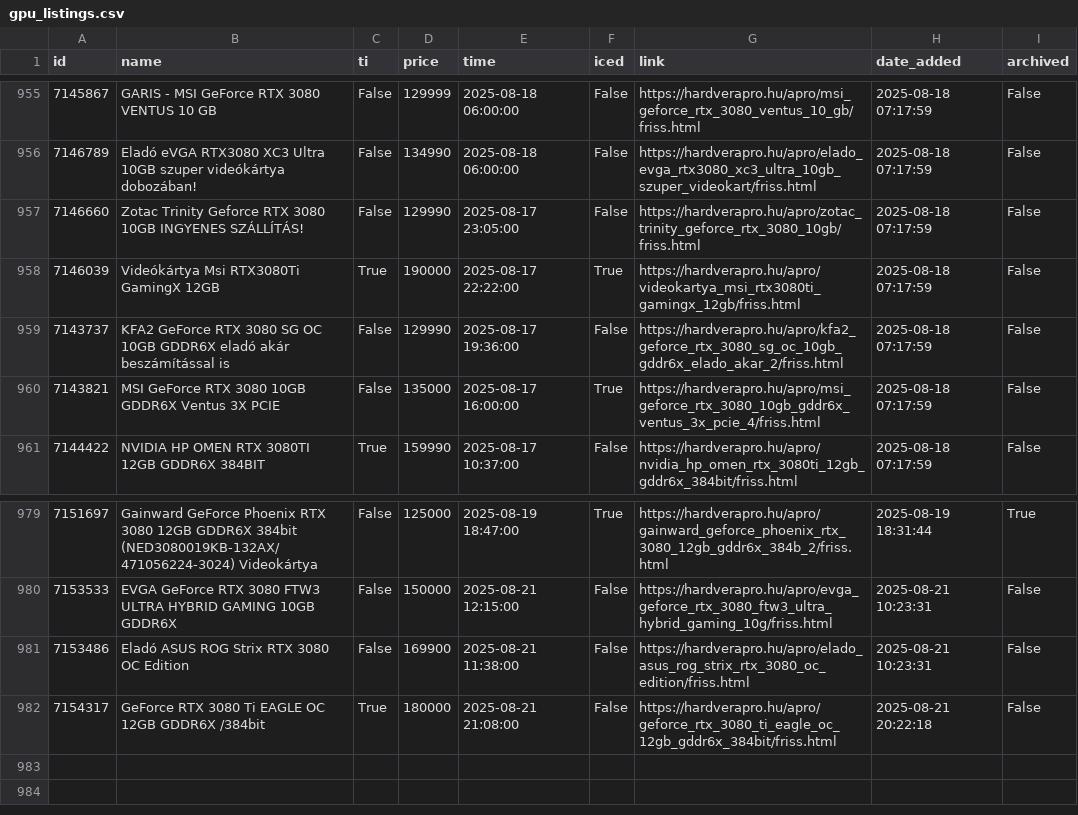
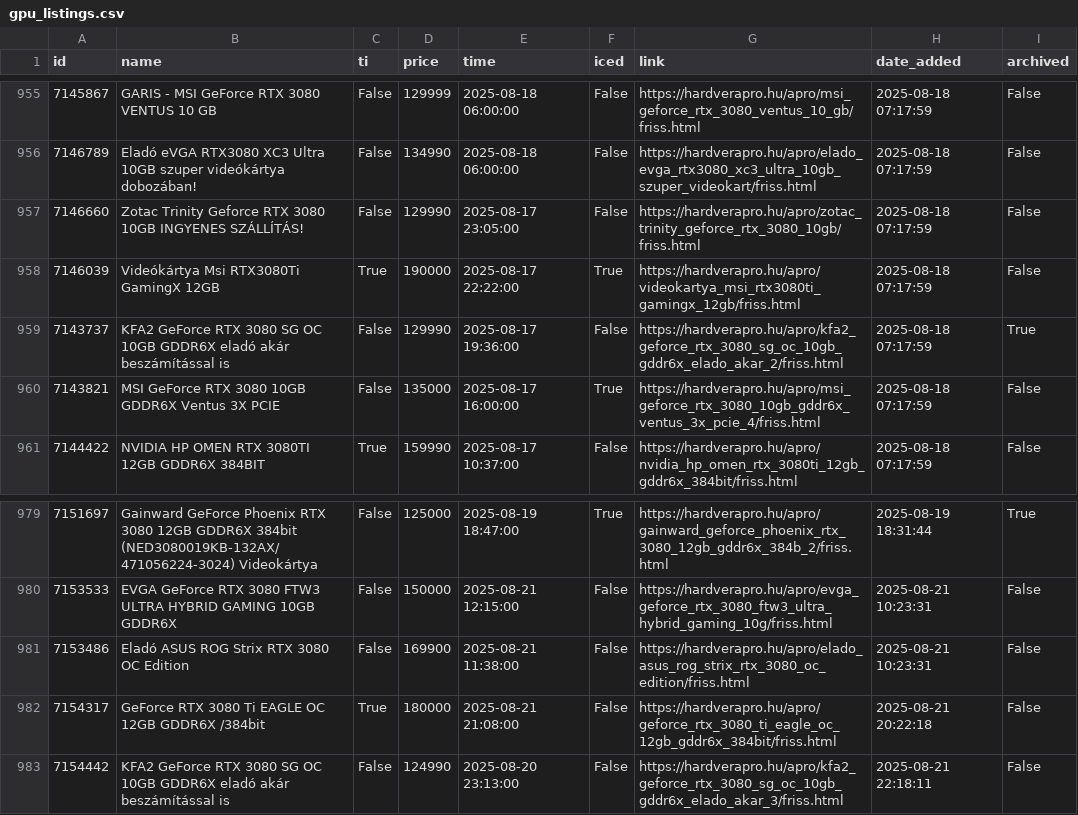
Before and after one commit to leviipope/scraping_hardverapro, a CSV file: gpu_listings.csv, drawn as a sheet; only a part is shown, gaps mark what is left out.

```diff
--- a/gpu_listings.csv
+++ b/gpu_listings.csv
@@ -958,3 +958,3 @@ id,name,ti,price,time,iced,link,date_added,archived
 7146039,Videókártya Msi RTX3080Ti GamingX 12GB,True,190000,2025-08-17 22:22:00,True,https://hardverapro.hu/apro/videokartya_msi_rtx3080ti_gamingx_12gb/friss.html,2025-08-18 07:17:59,False
-7143737,KFA2 GeForce RTX 3080 SG OC 10GB GDDR6X eladó akár beszámítással is,False,129990,2025-08-17 19:36:00,False,https://hardverapro.hu/apro/kfa2_geforce_rtx_3080_sg_oc_10gb_gddr6x_elado_akar_2/friss.html,2025-08-18 07:17:59,False
+7143737,KFA2 GeForce RTX 3080 SG OC 10GB GDDR6X eladó akár beszámítással is,False,129990,2025-08-17 19:36:00,False,https://hardverapro.hu/apro/kfa2_geforce_rtx_3080_sg_oc_10gb_gddr6x_elado_akar_2/friss.html,2025-08-18 07:17:59,True
 7143821,MSI GeForce RTX 3080 10GB GDDR6X Ventus 3X PCIE,False,135000,2025-08-17 16:00:00,True,https://hardverapro.hu/apro/msi_geforce_rtx_3080_10gb_gddr6x_ventus_3x_pcie_4/friss.html,2025-08-18 07:17:59,False
@@ -982 +982,2 @@ id,name,ti,price,time,iced,link,date_added,archived
 7154317,GeForce RTX 3080 Ti EAGLE OC 12GB GDDR6X /384bit,True,180000,2025-08-21 21:08:00,False,https://hardverapro.hu/apro/geforce_rtx_3080_ti_eagle_oc_12gb_gddr6x_384bit/friss.html,2025-08-21 20:22:18,False
+7154442,KFA2 GeForce RTX 3080 SG OC 10GB GDDR6X eladó akár beszámítással is,False,124990,2025-08-20 23:13:00,False,https://hardverapro.hu/apro/kfa2_geforce_rtx_3080_sg_oc_10gb_gddr6x_elado_akar_3/friss.html,2025-08-21 22:18:11,False
```
Also changed, not shown: 1 other file.
